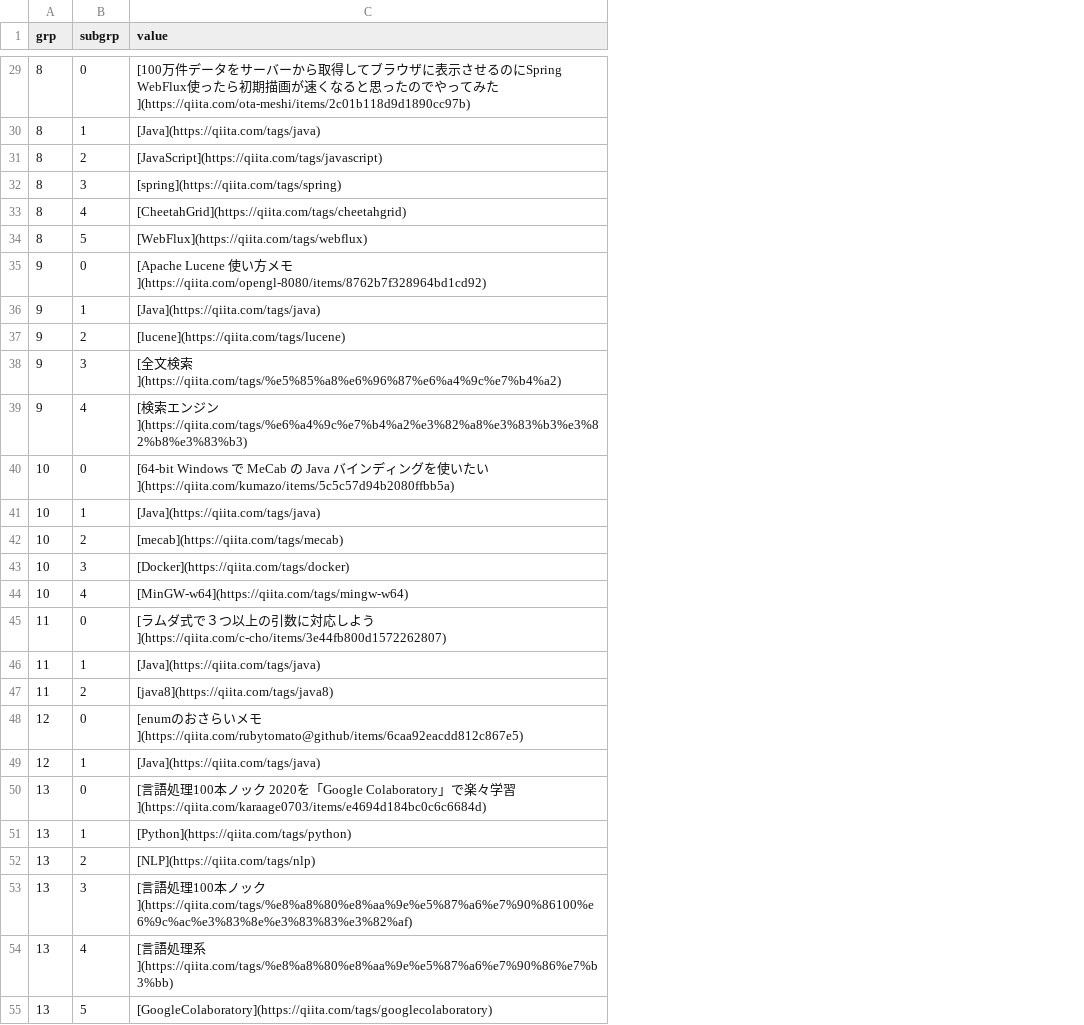
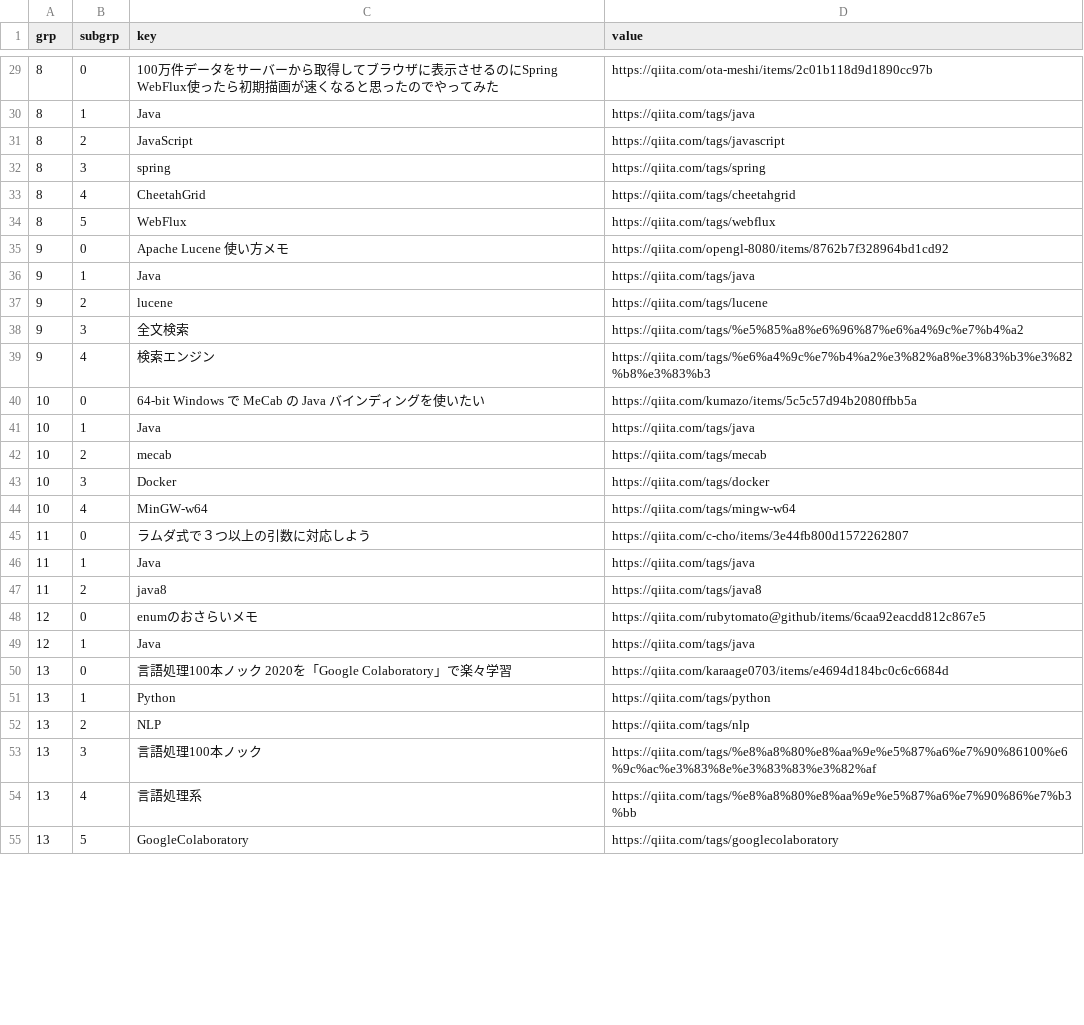
Before and after one commit to ukijumotahaneniarukenia/script-sketch, a TSV file: qiita/lgtms-page-001.tsv, drawn as a sheet; only a part is shown, gaps mark what is left out; addresses are those after the commit; the diff covers the shown part only; the diff names each change by its address in the sheet, - before the commit and + after, or states it on an @@ line.

```diff
--- a/qiita/lgtms-page-001.tsv
+++ b/qiita/lgtms-page-001.tsv
+column C (key), rows 29-55: 100万件データをサーバーから取得してブラウザに表示させるのにSpring WebFlux使ったら初期描画が速くなると思ったのでやってみた | Java | JavaScript | spring | CheetahGrid | WebFlux | Apache Lucene 使い方メモ | Java | lucene | 全文検索 | 検索エンジン | 64-bit Windows で MeCab の Java バインディングを使いたい | Java | mecab | Docker | MinGW-w64 | ラムダ式で３つ以上の引数に対応しよう | Java | java8 | enumのおさらいメモ | Java | 言語処理100本ノック 2020を「Google Colaboratory」で楽々学習 | Python | NLP | 言語処理100本ノック | 言語処理系 | GoogleColaboratory
-D29 (value): [100万件データをサーバーから取得してブラウザに表示させるのにSpring WebFlux使ったら初期描画が速くなると思ったのでやってみた](https://qiita.com/ota-meshi/items/2c01b118d9d1890cc97b)
+D29 (value): https://qiita.com/ota-meshi/items/2c01b118d9d1890cc97b
-D30 (value): [Java](https://qiita.com/tags/java)
+D30 (value): https://qiita.com/tags/java
-D31 (value): [JavaScript](https://qiita.com/tags/javascript)
+D31 (value): https://qiita.com/tags/javascript
-D32 (value): [spring](https://qiita.com/tags/spring)
+D32 (value): https://qiita.com/tags/spring
-D33 (value): [CheetahGrid](https://qiita.com/tags/cheetahgrid)
+D33 (value): https://qiita.com/tags/cheetahgrid
-D34 (value): [WebFlux](https://qiita.com/tags/webflux)
+D34 (value): https://qiita.com/tags/webflux
-D35 (value): [Apache Lucene 使い方メモ](https://qiita.com/opengl-8080/items/8762b7f328964bd1cd92)
+D35 (value): https://qiita.com/opengl-8080/items/8762b7f328964bd1cd92
-D36 (value): [Java](https://qiita.com/tags/java)
+D36 (value): https://qiita.com/tags/java
-D37 (value): [lucene](https://qiita.com/tags/lucene)
+D37 (value): https://qiita.com/tags/lucene
-D38 (value): [全文検索](https://qiita.com/tags/%e5%85%a8%e6%96%87%e6%a4%9c%e7%b4%a2)
+D38 (value): https://qiita.com/tags/%e5%85%a8%e6%96%87%e6%a4%9c%e7%b4%a2
-D39 (value): [検索エンジン](https://qiita.com/tags/%e6%a4%9c%e7%b4%a2%e3%82%a8%e3%83%b3%e3%82%b8%e3%83%b3)
+D39 (value): https://qiita.com/tags/%e6%a4%9c%e7%b4%a2%e3%82%a8%e3%83%b3%e3%82%b8%e3%83%b3
-D40 (value): [64-bit Windows で MeCab の Java バインディングを使いたい](https://qiita.com/kumazo/items/5c5c57d94b2080ffbb5a)
+D40 (value): https://qiita.com/kumazo/items/5c5c57d94b2080ffbb5a
-D41 (value): [Java](https://qiita.com/tags/java)
+D41 (value): https://qiita.com/tags/java
-D42 (value): [mecab](https://qiita.com/tags/mecab)
+D42 (value): https://qiita.com/tags/mecab
-D43 (value): [Docker](https://qiita.com/tags/docker)
+D43 (value): https://qiita.com/tags/docker
-D44 (value): [MinGW-w64](https://qiita.com/tags/mingw-w64)
+D44 (value): https://qiita.com/tags/mingw-w64
-D45 (value): [ラムダ式で３つ以上の引数に対応しよう](https://qiita.com/c-cho/items/3e44fb800d1572262807)
+D45 (value): https://qiita.com/c-cho/items/3e44fb800d1572262807
-D46 (value): [Java](https://qiita.com/tags/java)
+D46 (value): https://qiita.com/tags/java
-D47 (value): [java8](https://qiita.com/tags/java8)
+D47 (value): https://qiita.com/tags/java8
-D48 (value): [enumのおさらいメモ](https://qiita.com/rubytomato@github/items/6caa92eacdd812c867e5)
+D48 (value): https://qiita.com/rubytomato@github/items/6caa92eacdd812c867e5
-D49 (value): [Java](https://qiita.com/tags/java)
+D49 (value): https://qiita.com/tags/java
-D50 (value): [言語処理100本ノック 2020を「Google Colaboratory」で楽々学習](https://qiita.com/karaage0703/items/e4694d184bc0c6c6684d)
+D50 (value): https://qiita.com/karaage0703/items/e4694d184bc0c6c6684d
-D51 (value): [Python](https://qiita.com/tags/python)
+D51 (value): https://qiita.com/tags/python
-D52 (value): [NLP](https://qiita.com/tags/nlp)
+D52 (value): https://qiita.com/tags/nlp
-D53 (value): [言語処理100本ノック](https://qiita.com/tags/%e8%a8%80%e8%aa%9e%e5%87%a6%e7%90%86100%e6%9c%ac%e3%83%8e%e3%83%83%e3%82%af)
+D53 (value): https://qiita.com/tags/%e8%a8%80%e8%aa%9e%e5%87%a6%e7%90%86100%e6%9c%ac%e3%83%8e%e3%83%83%e3%82%af
-D54 (value): [言語処理系](https://qiita.com/tags/%e8%a8%80%e8%aa%9e%e5%87%a6%e7%90%86%e7%b3%bb)
+D54 (value): https://qiita.com/tags/%e8%a8%80%e8%aa%9e%e5%87%a6%e7%90%86%e7%b3%bb
-D55 (value): [GoogleColaboratory](https://qiita.com/tags/googlecolaboratory)
+D55 (value): https://qiita.com/tags/googlecolaboratory
```
Also changed, not shown: 132 edited cells elsewhere in this file, qiita/lgtms-page-002.tsv, 3 other files.
